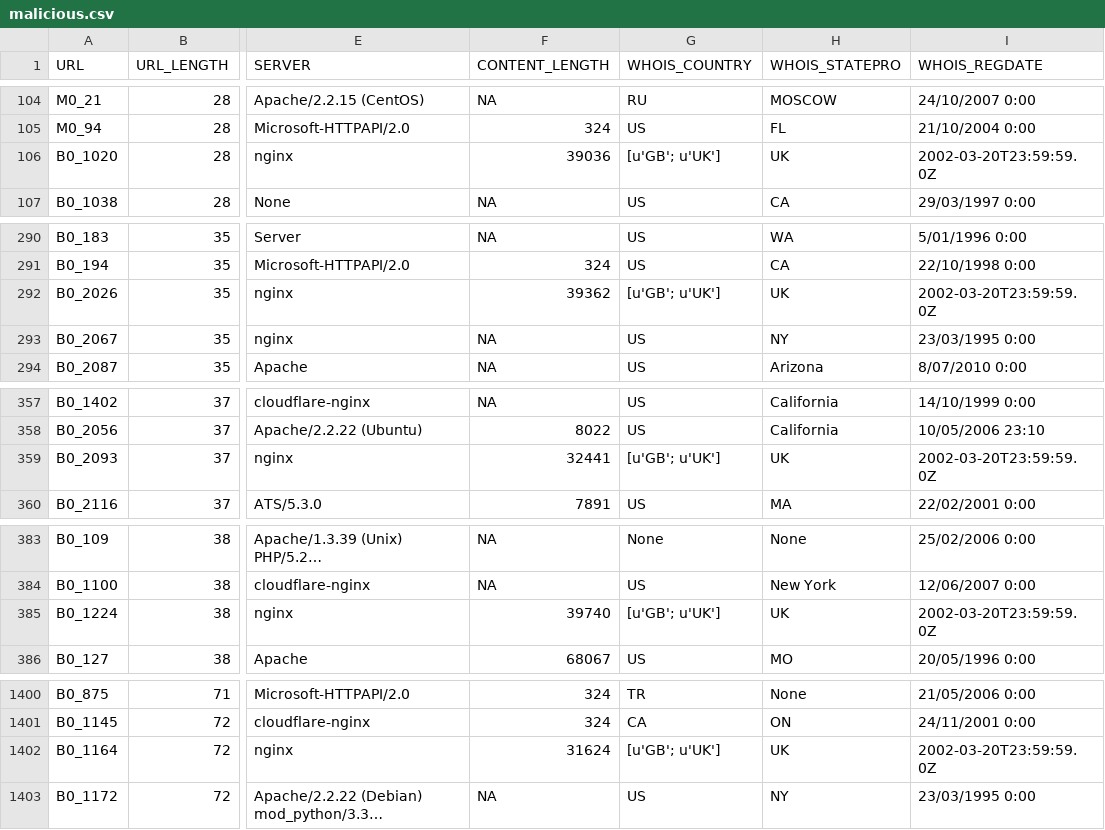
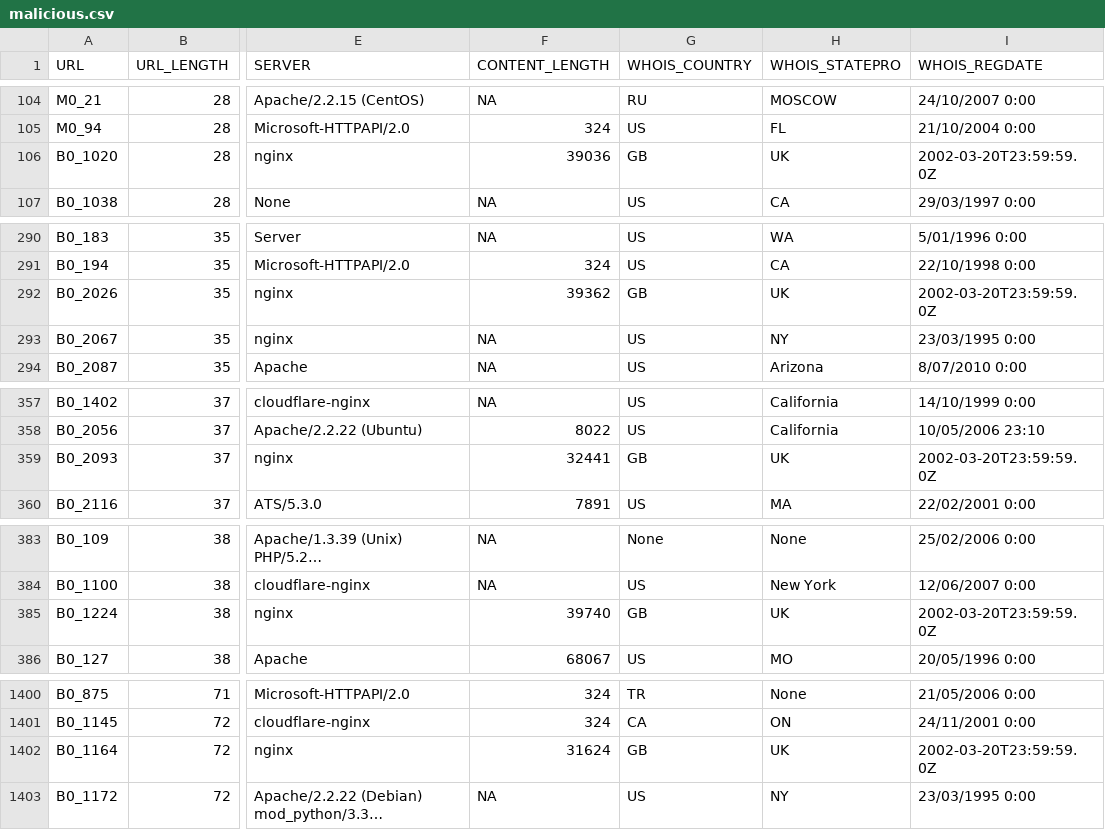
Before and after one commit to tmbernardo/malicious-website-classifier, a CSV file: malicious.csv, drawn as a sheet; only a part is shown, gaps mark what is left out; long unchanged cells end in …; the diff names each change by its address in the sheet, - before the commit and + after, or states it on an @@ line.

```diff
--- a/malicious.csv
+++ b/malicious.csv
-G106 (WHOIS_COUNTRY): [u'GB'; u'UK']
+G106 (WHOIS_COUNTRY): GB
-G292 (WHOIS_COUNTRY): [u'GB'; u'UK']
+G292 (WHOIS_COUNTRY): GB
-G359 (WHOIS_COUNTRY): [u'GB'; u'UK']
+G359 (WHOIS_COUNTRY): GB
-G385 (WHOIS_COUNTRY): [u'GB'; u'UK']
+G385 (WHOIS_COUNTRY): GB
-G1402 (WHOIS_COUNTRY): [u'GB'; u'UK']
+G1402 (WHOIS_COUNTRY): GB
```
Also changed, not shown: 1 other file.
